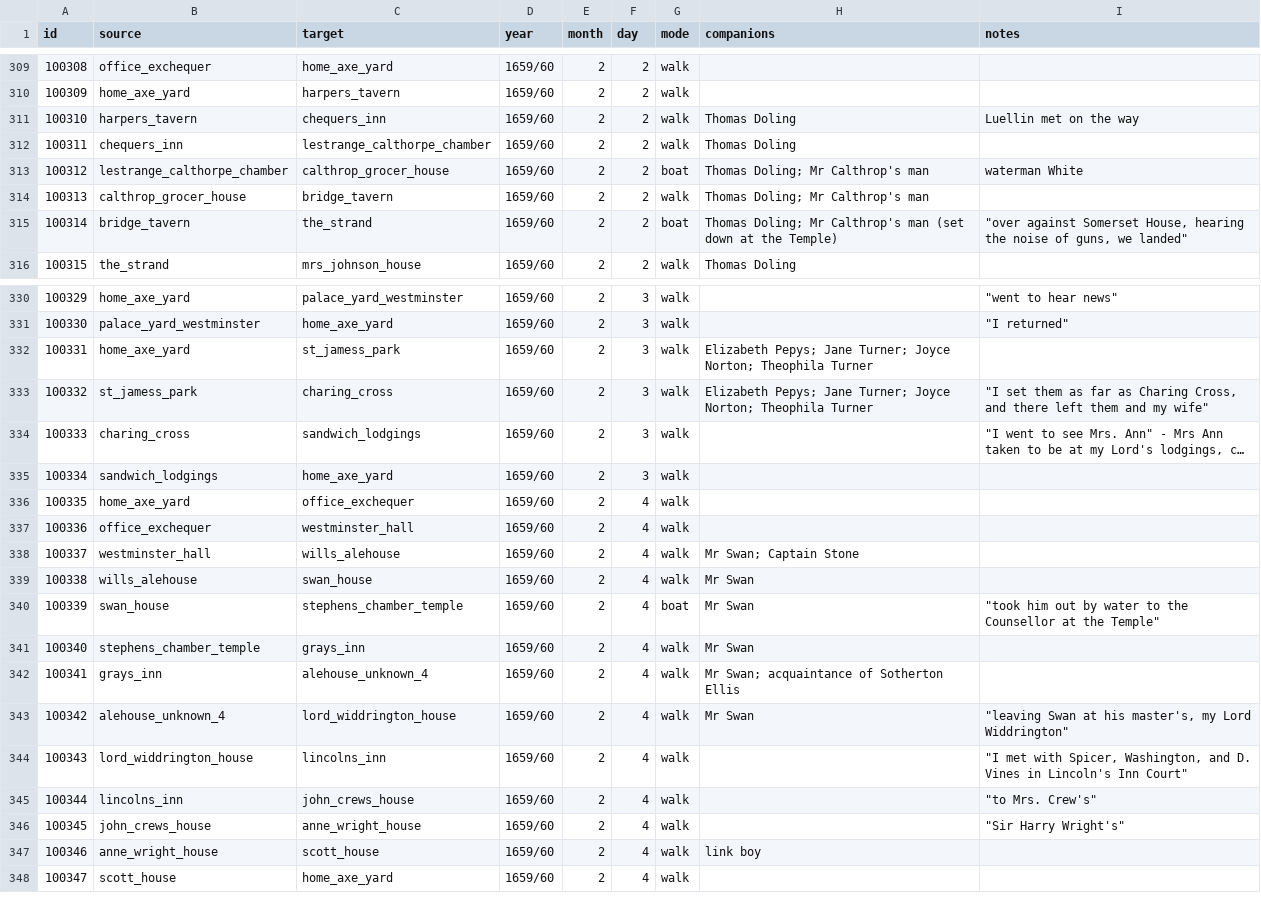
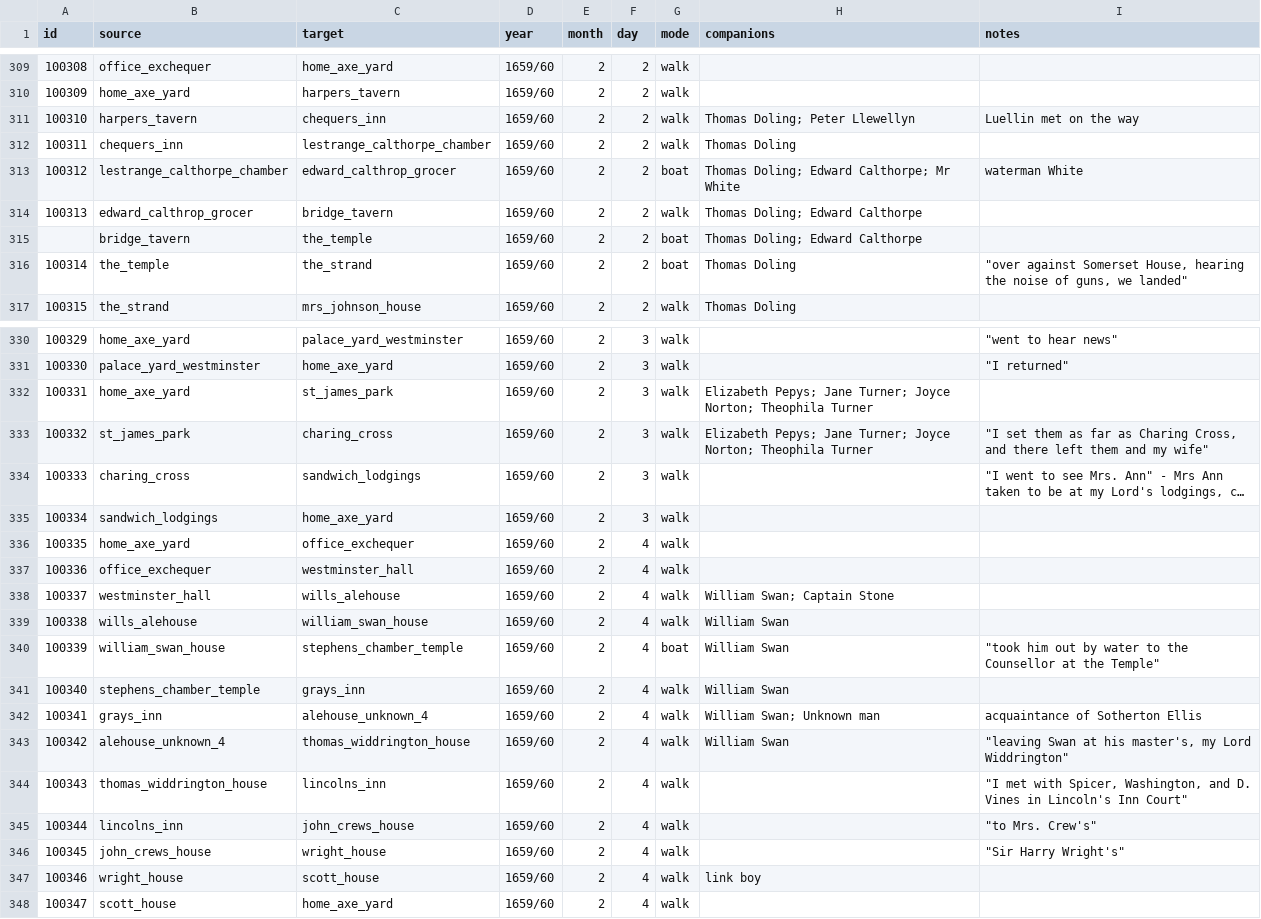
Before and after one commit to chnm/networking-pepys, a CSV file: network-data/curated/edges_1660.csv, drawn as a sheet; only a part is shown, gaps mark what is left out; long unchanged cells end in …; the diff covers the shown part only; the diff names each change by its address in the sheet, - before the commit and + after, or states it on an @@ line.

```diff
--- a/network-data/curated/edges_1660.csv
+++ b/network-data/curated/edges_1660.csv
-H311 (companions): Thomas Doling
+H311 (companions): Thomas Doling; Peter Llewellyn
-C313 (target): calthrop_grocer_house
+C313 (target): edward_calthrop_grocer
-H313 (companions): Thomas Doling; Mr Calthrop's man
+H313 (companions): Thomas Doling; Edward Calthorpe; Mr White
-B314 (source): calthrop_grocer_house
+B314 (source): edward_calthrop_grocer
-H314 (companions): Thomas Doling; Mr Calthrop's man
+H314 (companions): Thomas Doling; Edward Calthorpe
@@ column A (id) renumbered from row 315 down @@
-C315 (target): the_strand
+C315 (target): the_temple
-H315 (companions): Thomas Doling; Mr Calthrop's man (set down at the Temple)
+H315 (companions): Thomas Doling; Edward Calthorpe
-I315 (notes): "over against Somerset House, hearing the noise of guns, we landed"
+I315 (notes): (empty)
+row 316: 100314 | the_temple | the_strand | 1659/60 | 2 | 2 | boat | Thomas Doling | "over against Somerset House, hearing the noise of guns, we landed"
-C332 (target): st_jamess_park
+C332 (target): st_james_park
-B333 (source): st_jamess_park
+B333 (source): st_james_park
-H338 (companions): Mr Swan; Captain Stone
+H338 (companions): William Swan; Captain Stone
-C339 (target): swan_house
+C339 (target): william_swan_house
-H339:H341 (companions): Mr Swan
+H339:H341 (companions): William Swan
-B340 (source): swan_house
+B340 (source): william_swan_house
-H342 (companions): Mr Swan; acquaintance of Sotherton Ellis
+H342 (companions): William Swan; Unknown man
-I342 (notes): (empty)
+I342 (notes): acquaintance of Sotherton Ellis
-C343 (target): lord_widdrington_house
+C343 (target): thomas_widdrington_house
-H343 (companions): Mr Swan
+H343 (companions): William Swan
-B344 (source): lord_widdrington_house
+B344 (source): thomas_widdrington_house
-C346 (target): anne_wright_house
+C346 (target): wright_house
-B347 (source): anne_wright_house
+B347 (source): wright_house
```
Also changed, not shown: 3 added rows, 1 removed row and 75 edited cells elsewhere in this file.
